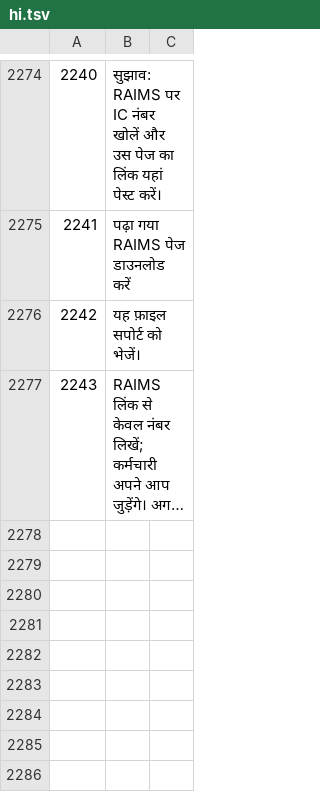
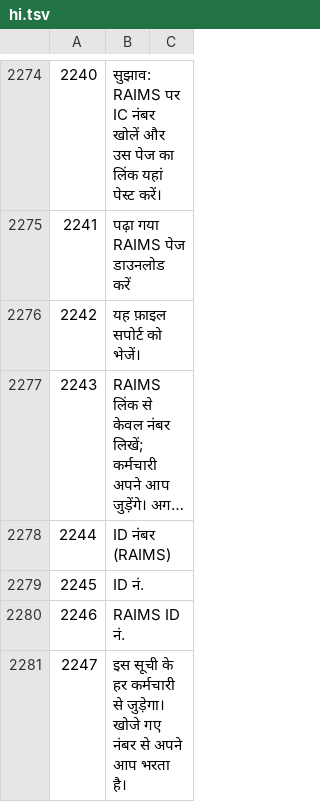
Before and after one commit to sjn6t9/migV33, a TSV file: i18n/hi.tsv, drawn as a sheet; only a part is shown, gaps mark what is left out; long unchanged cells end in …; the diff names each change by its address in the sheet, - before the commit and + after, or states it on an @@ line.

```diff
--- a/i18n/hi.tsv
+++ b/i18n/hi.tsv
+row 2278: 2244 | ID नंबर (RAIMS)
+row 2279: 2245 | ID नं.
+row 2280: 2246 | RAIMS ID नं.
+row 2281: 2247 | इस सूची के हर कर्मचारी से जुड़ेगा। खोजे गए नंबर से अपने आप भरता है।
```
Also changed, not shown: i18n/ar.tsv, i18n/bn.tsv, 15 other files.
